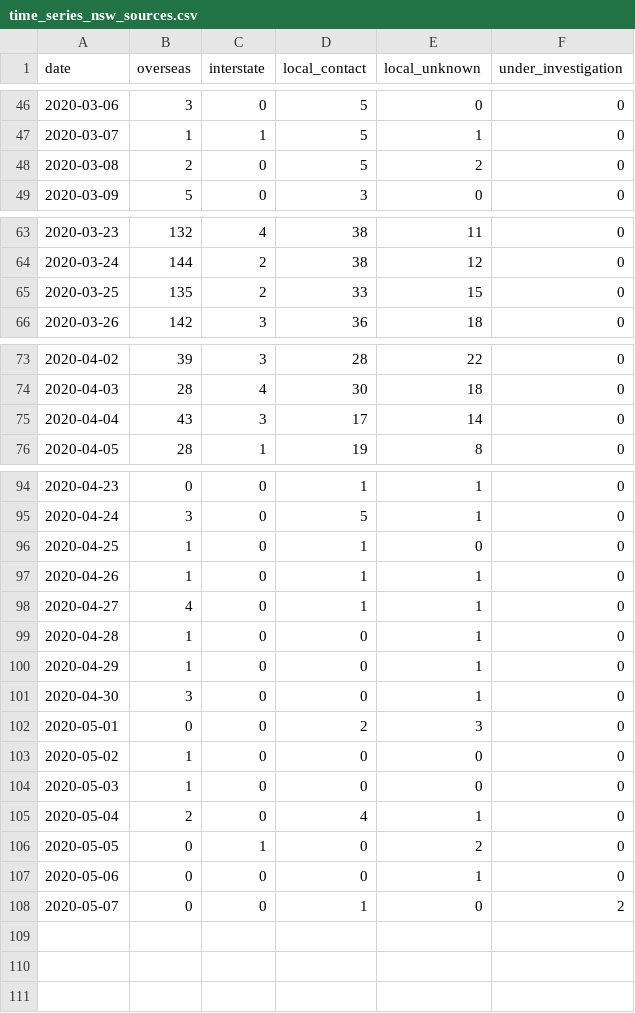
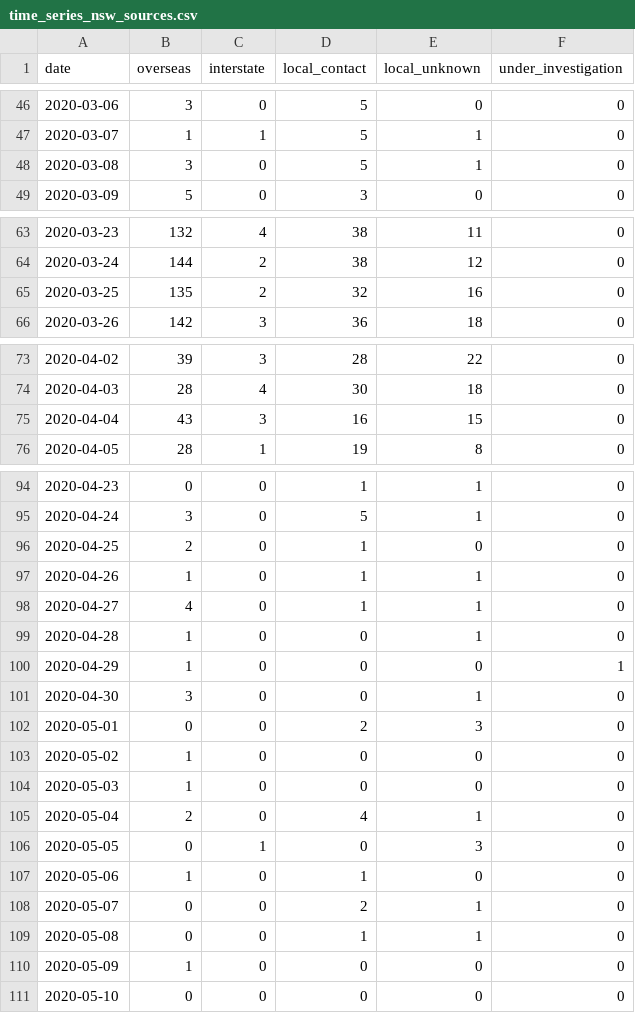
Before and after one commit to pappubahry/AU_COVID19, a CSV file: time_series_nsw_sources.csv, drawn as a sheet; only a part is shown, gaps mark what is left out.

```diff
--- a/time_series_nsw_sources.csv
+++ b/time_series_nsw_sources.csv
@@ -47,3 +47,3 @@
 2020-03-07,1,1,5,1,0
-2020-03-08,2,0,5,2,0
+2020-03-08,3,0,5,1,0
 2020-03-09,5,0,3,0,0
@@ -64,3 +64,3 @@
 2020-03-24,144,2,38,12,0
-2020-03-25,135,2,33,15,0
+2020-03-25,135,2,32,16,0
 2020-03-26,142,3,36,18,0
@@ -74,3 +74,3 @@
 2020-04-03,28,4,30,18,0
-2020-04-04,43,3,17,14,0
+2020-04-04,43,3,16,15,0
 2020-04-05,28,1,19,8,0
@@ -95,3 +95,3 @@
 2020-04-24,3,0,5,1,0
-2020-04-25,1,0,1,0,0
+2020-04-25,2,0,1,0,0
 2020-04-26,1,0,1,1,0
@@ -99,3 +99,3 @@
 2020-04-28,1,0,0,1,0
-2020-04-29,1,0,0,1,0
+2020-04-29,1,0,0,0,1
 2020-04-30,3,0,0,1,0
@@ -105,4 +105,7 @@
 2020-05-04,2,0,4,1,0
-2020-05-05,0,1,0,2,0
-2020-05-06,0,0,0,1,0
-2020-05-07,0,0,1,0,2
+2020-05-05,0,1,0,3,0
+2020-05-06,1,0,1,0,0
+2020-05-07,0,0,2,1,0
+2020-05-08,0,0,1,1,0
+2020-05-09,1,0,0,0,0
+2020-05-10,0,0,0,0,0
```
Also changed, not shown: time_series_act_sources.csv, time_series_cases.csv, 4 other files.
